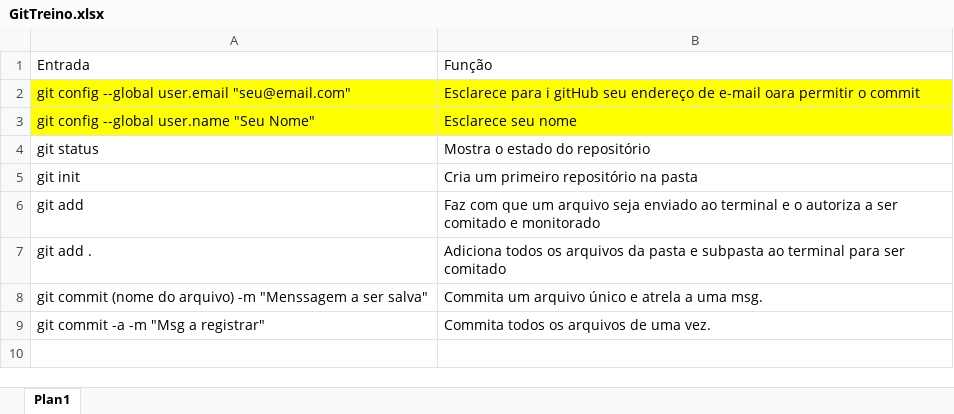
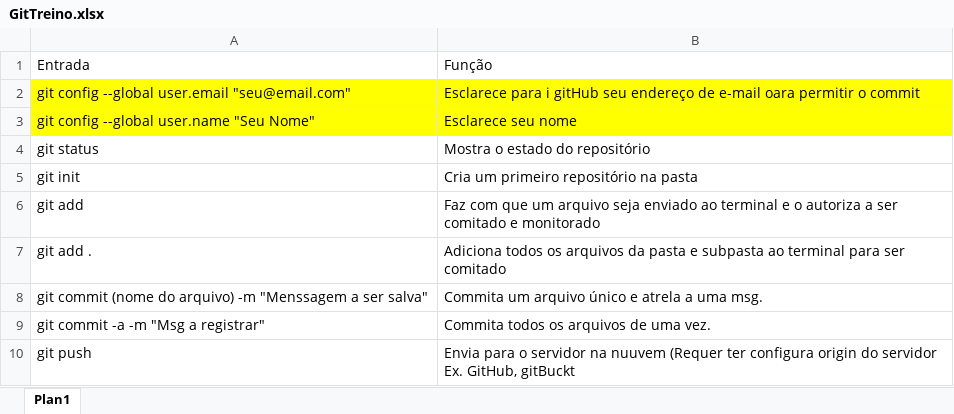
Before and after one commit to rodrigofricate/CursoGit_N1, an Excel workbook: GitTreino.xlsx, sheet Plan1, drawn as a sheet; values as stored, in another font and other column widths than the file's, no borders; the diff names each change by its address in the sheet, - before the commit and + after, or states it on an @@ line.

Commit message:
Update do esxcel

```diff
--- a/GitTreino.xlsx (sheet Plan1)
+++ b/GitTreino.xlsx (sheet Plan1)
+row 10: git push | Envia para o servidor na nuuvem (Requer ter configura origin do servidor Ex. GitHub, gitBuckt
```
